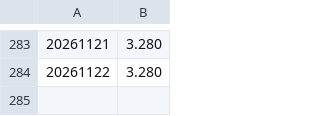
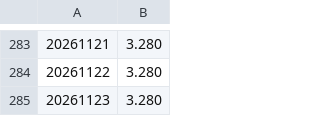
Before and after one commit to SmuSmu/PirateWikiWatch, a CSV file: wished-categories.csv, drawn as a sheet; only a part is shown, gaps mark what is left out.

```diff
--- a/wished-categories.csv
+++ b/wished-categories.csv
@@ -284 +284,2 @@
 20261122,3.280
+20261123,3.280
```
Also changed, not shown: broken-redirects.csv, double-redirects.csv, 2 other files.
